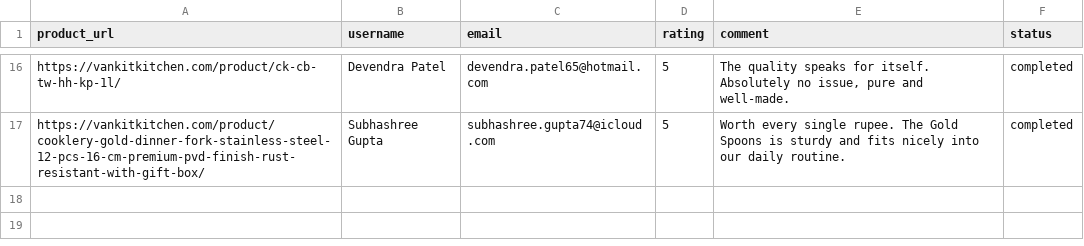
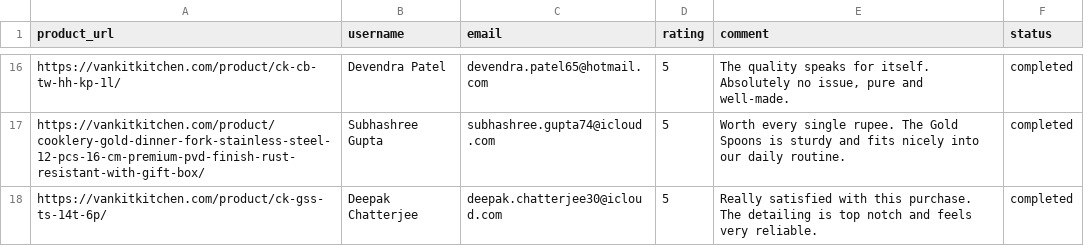
Before and after one commit to ankit1714/website-review, a CSV file: reviews.csv, drawn as a sheet; only a part is shown, gaps mark what is left out; the diff names each change by its address in the sheet, - before the commit and + after, or states it on an @@ line.

```diff
--- a/reviews.csv
+++ b/reviews.csv
+row 18: https://vankitkitchen.com/product/ck-gss-ts-14t-6p/ | Deepak Chatterjee | deepak.chatterjee30@icloud.com | 5 | Really satisfied with this purchase. The detailing is top notch and feels very reliable. | completed
```
